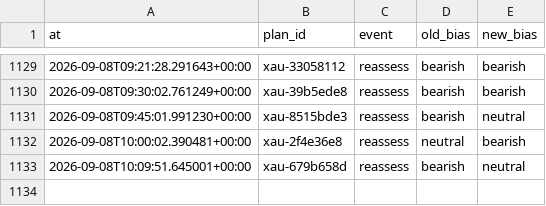
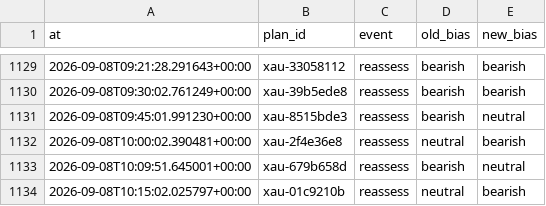
Before and after one commit to seyedmahdiesmailian/hermes-trading, a CSV file: data/xau_plan/reassessment_log.csv, drawn as a sheet; only a part is shown, gaps mark what is left out.

```diff
--- a/data/xau_plan/reassessment_log.csv
+++ b/data/xau_plan/reassessment_log.csv
@@ -1133 +1133,2 @@ at,plan_id,event,old_bias,new_bias
 2026-09-08T10:09:51.645001+00:00,xau-679b658d,reassess,bearish,neutral
+2026-09-08T10:15:02.025797+00:00,xau-01c9210b,reassess,neutral,bearish
```
Also changed, not shown: 9 other files.
